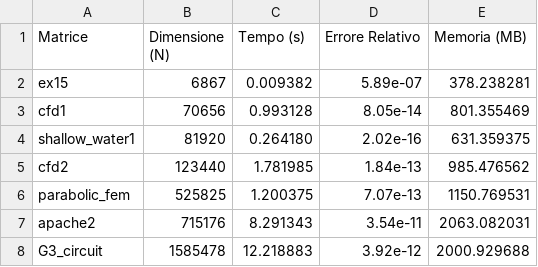
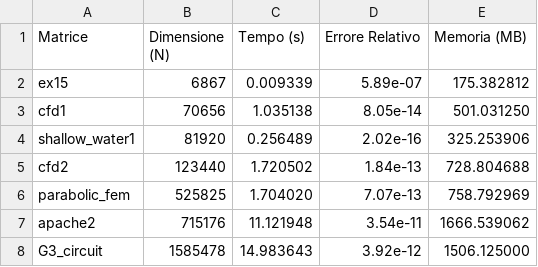
Before and after one commit to Yangix-w/CholeskyBenchmark, a CSV file: results/risultati_python_linux.csv, drawn as a sheet.

Commit message:
Update linux data

```diff
--- a/results/risultati_python_linux.csv
+++ b/results/risultati_python_linux.csv
@@ -1,8 +1,8 @@
 Matrice,Dimensione (N),Tempo (s),Errore Relativo,Memoria (MB)
-ex15,6867,0.009382,5.89e-07,378.238281
-cfd1,70656,0.993128,8.05e-14,801.355469
-shallow_water1,81920,0.264180,2.02e-16,631.359375
-cfd2,123440,1.781985,1.84e-13,985.476562
-parabolic_fem,525825,1.200375,7.07e-13,1150.769531
-apache2,715176,8.291343,3.54e-11,2063.082031
-G3_circuit,1585478,12.218883,3.92e-12,2000.929688
+ex15,6867,0.009339,5.89e-07,175.382812
+cfd1,70656,1.035138,8.05e-14,501.031250
+shallow_water1,81920,0.256489,2.02e-16,325.253906
+cfd2,123440,1.720502,1.84e-13,728.804688
+parabolic_fem,525825,1.704020,7.07e-13,758.792969
+apache2,715176,11.121948,3.54e-11,1666.539062
+G3_circuit,1585478,14.983643,3.92e-12,1506.125000
```
Also changed, not shown: results/risultati_matlab_linux.csv.
